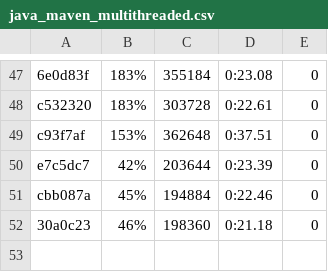
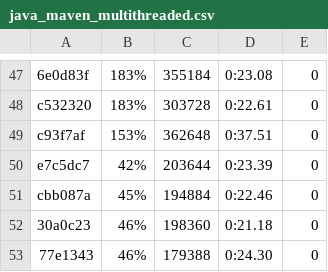
Before and after one commit to getgauge/gauge-benchmarks, a CSV file: docs/data/gauge/java_maven_multithreaded.csv, drawn as a sheet; only a part is shown, gaps mark what is left out.

```diff
--- a/docs/data/gauge/java_maven_multithreaded.csv
+++ b/docs/data/gauge/java_maven_multithreaded.csv
@@ -52 +52,2 @@ cbb087a,45%,194884,0:22.46,0
 30a0c23,46%,198360,0:21.18,0
+77e1343,46%,179388,0:24.30,0
```
Also changed, not shown: docs/data/gauge/java_gradle_multithreaded.csv, docs/data/gauge/java_gradle_parallel.csv, 6 other files.
